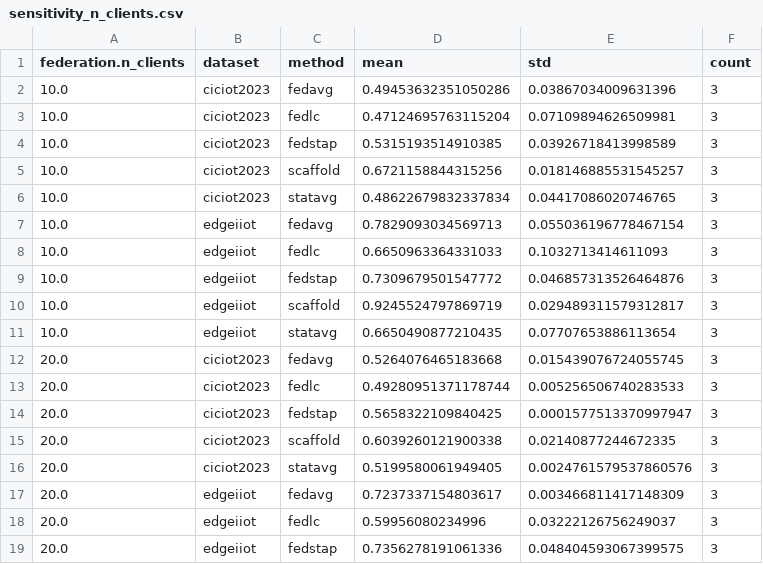
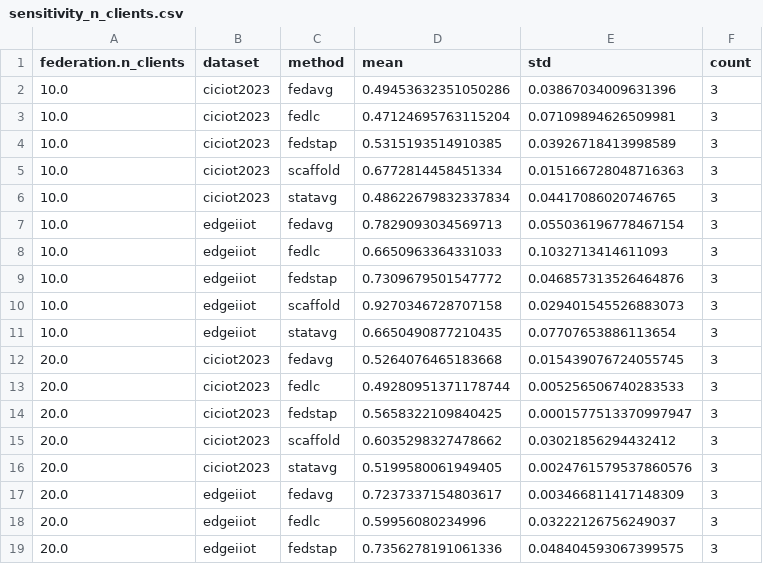
Before and after one commit to yazanjer/fedstac, a CSV file: results/paper/tables/sensitivity_n_clients.csv, drawn as a sheet; only a part is shown; the diff covers the shown part only.

```diff
--- a/results/paper/tables/sensitivity_n_clients.csv
+++ b/results/paper/tables/sensitivity_n_clients.csv
@@ -4,3 +4,3 @@ federation.n_clients,dataset,method,mean,std,count
 10.0,ciciot2023,fedstap,0.5315193514910385,0.03926718413998589,3
-10.0,ciciot2023,scaffold,0.6721158844315256,0.018146885531545257,3
+10.0,ciciot2023,scaffold,0.6772814458451334,0.015166728048716363,3
 10.0,ciciot2023,statavg,0.48622679832337834,0.04417086020746765,3
@@ -9,3 +9,3 @@ federation.n_clients,dataset,method,mean,std,count
 10.0,edgeiiot,fedstap,0.7309679501547772,0.046857313526464876,3
-10.0,edgeiiot,scaffold,0.9245524797869719,0.029489311579312817,3
+10.0,edgeiiot,scaffold,0.9270346728707158,0.029401545526883073,3
 10.0,edgeiiot,statavg,0.6650490877210435,0.07707653886113654,3
@@ -14,3 +14,3 @@ federation.n_clients,dataset,method,mean,std,count
 20.0,ciciot2023,fedstap,0.5658322109840425,0.0001577513370997947,3
-20.0,ciciot2023,scaffold,0.6039260121900338,0.02140877244672335,3
+20.0,ciciot2023,scaffold,0.6035298327478662,0.03021856294432412,3
 20.0,ciciot2023,statavg,0.5199580061949405,0.0024761579537860576,3
```
Also changed, not shown: 10 edited cells elsewhere in this file, results/paper/tables/plugin_scaffold_tests.csv, results/paper/tables/sensitivity_alpha.csv, 37 other files.
